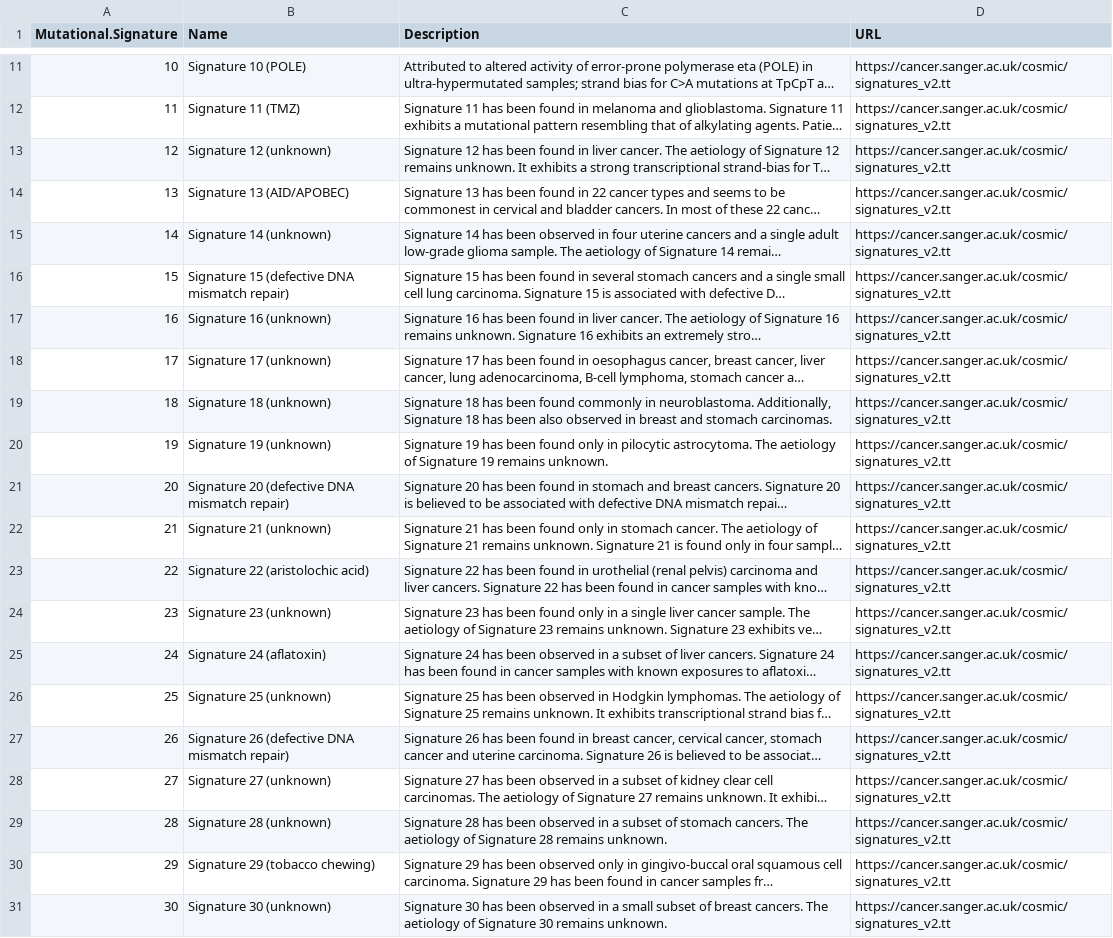
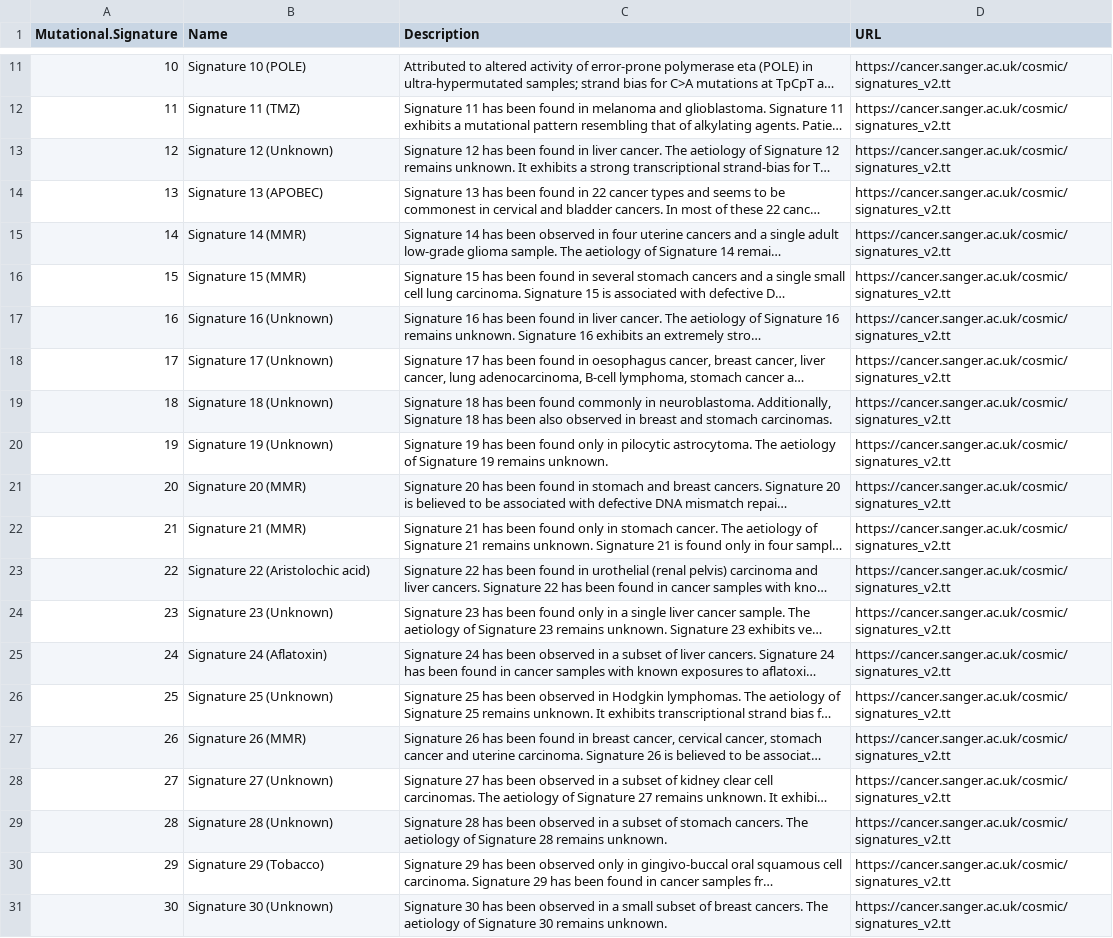
Before and after one commit to mskcc/tempoSig, a CSV file: inst/extdata/msig_cBioPortal_v2.csv, drawn as a sheet; only a part is shown, gaps mark what is left out; long unchanged cells end in …; the diff covers the shown part only; the diff names each change by its address in the sheet, - before the commit and + after, or states it on an @@ line.

Commit message:
Update category for cbioportal V2 signatures

```diff
--- a/inst/extdata/msig_cBioPortal_v2.csv
+++ b/inst/extdata/msig_cBioPortal_v2.csv
-B13 (Name): Signature 12 (unknown)
+B13 (Name): Signature 12 (Unknown)
-B14 (Name): Signature 13 (AID/APOBEC)
+B14 (Name): Signature 13 (APOBEC)
-B15 (Name): Signature 14 (unknown)
+B15 (Name): Signature 14 (MMR)
-B16 (Name): Signature 15 (defective DNA mismatch repair)
+B16 (Name): Signature 15 (MMR)
-B17 (Name): Signature 16 (unknown)
+B17 (Name): Signature 16 (Unknown)
-B18 (Name): Signature 17 (unknown)
+B18 (Name): Signature 17 (Unknown)
-B19 (Name): Signature 18 (unknown)
+B19 (Name): Signature 18 (Unknown)
-B20 (Name): Signature 19 (unknown)
+B20 (Name): Signature 19 (Unknown)
-B21 (Name): Signature 20 (defective DNA mismatch repair)
+B21 (Name): Signature 20 (MMR)
-B22 (Name): Signature 21 (unknown)
+B22 (Name): Signature 21 (MMR)
-B23 (Name): Signature 22 (aristolochic acid)
+B23 (Name): Signature 22 (Aristolochic acid)
-B24 (Name): Signature 23 (unknown)
+B24 (Name): Signature 23 (Unknown)
-B25 (Name): Signature 24 (aflatoxin)
+B25 (Name): Signature 24 (Aflatoxin)
-B26 (Name): Signature 25 (unknown)
+B26 (Name): Signature 25 (Unknown)
-B27 (Name): Signature 26 (defective DNA mismatch repair)
+B27 (Name): Signature 26 (MMR)
-B28 (Name): Signature 27 (unknown)
+B28 (Name): Signature 27 (Unknown)
-B29 (Name): Signature 28 (unknown)
+B29 (Name): Signature 28 (Unknown)
-B30 (Name): Signature 29 (tobacco chewing)
+B30 (Name): Signature 29 (Tobacco)
-B31 (Name): Signature 30 (unknown)
+B31 (Name): Signature 30 (Unknown)
```
Also changed, not shown: 2 edited cells elsewhere in this file.
